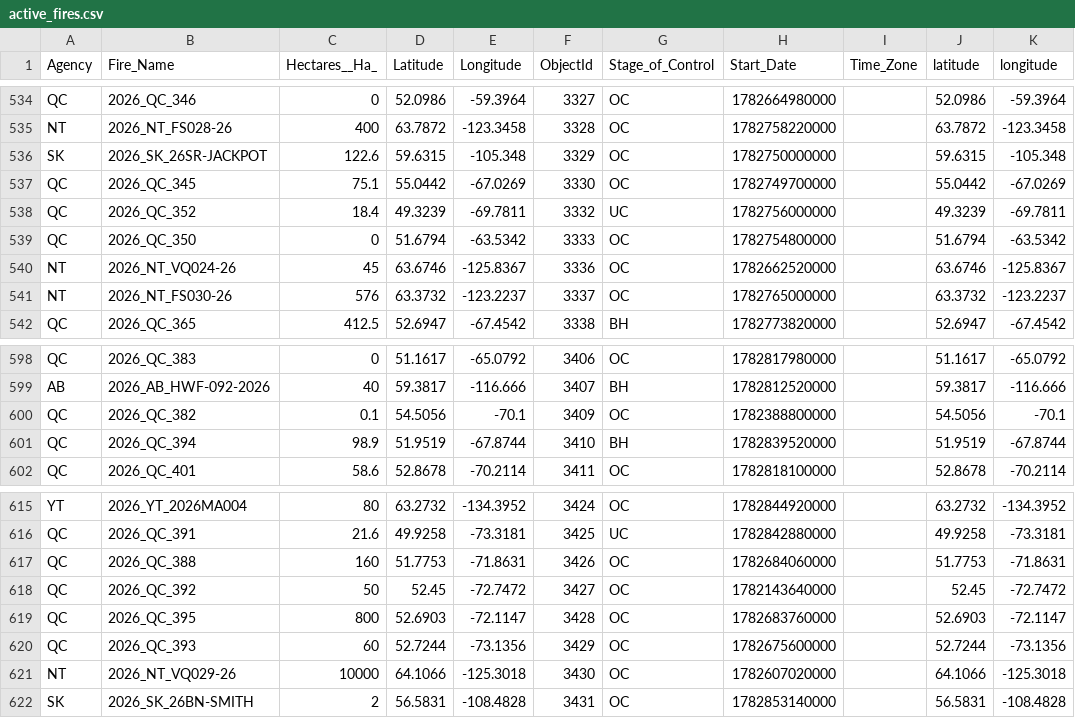
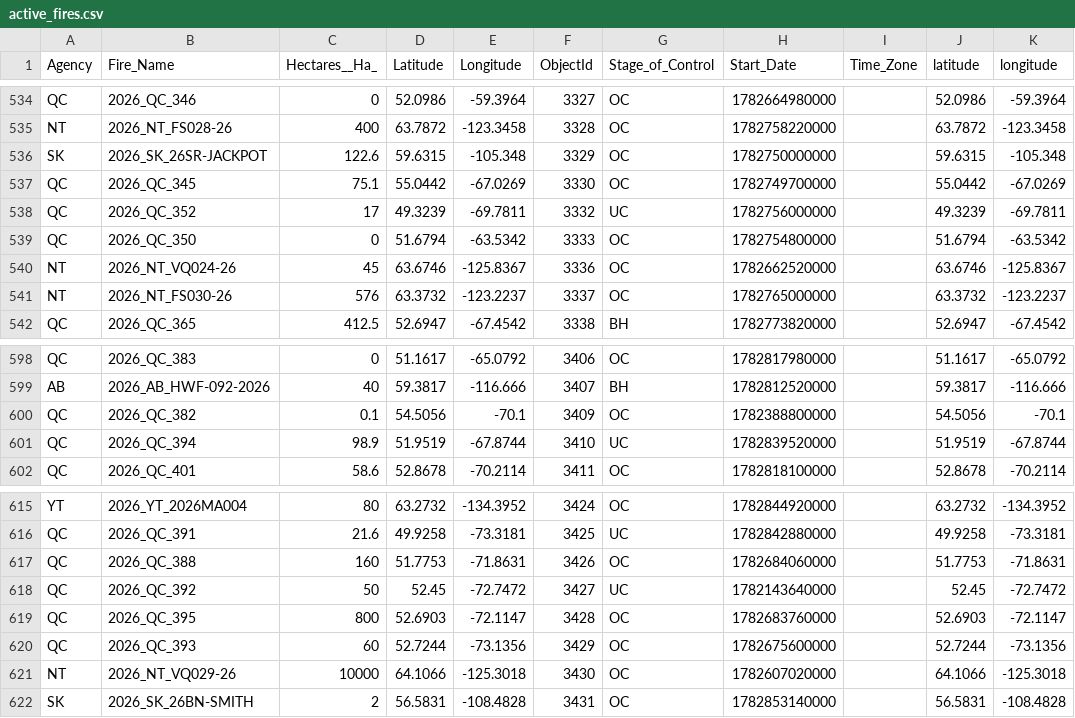
Before and after one commit to romith05/wildfire-dashboard-public, a CSV file: public_dashboard_bundle/data/active_fires.csv, drawn as a sheet; only a part is shown, gaps mark what is left out; the diff names each change by its address in the sheet, - before the commit and + after, or states it on an @@ line.

Commit message:
Update public dashboard bundle live_weather_province_current_20260702_151701 20260702T153055Z

```diff
--- a/public_dashboard_bundle/data/active_fires.csv
+++ b/public_dashboard_bundle/data/active_fires.csv
-C538 (Hectares__Ha_): 18.4
+C538 (Hectares__Ha_): 17
-G601 (Stage_of_Control): BH
+G601 (Stage_of_Control): UC
-G618 (Stage_of_Control): OC
+G618 (Stage_of_Control): UC
```
Also changed, not shown: 10 other files.
